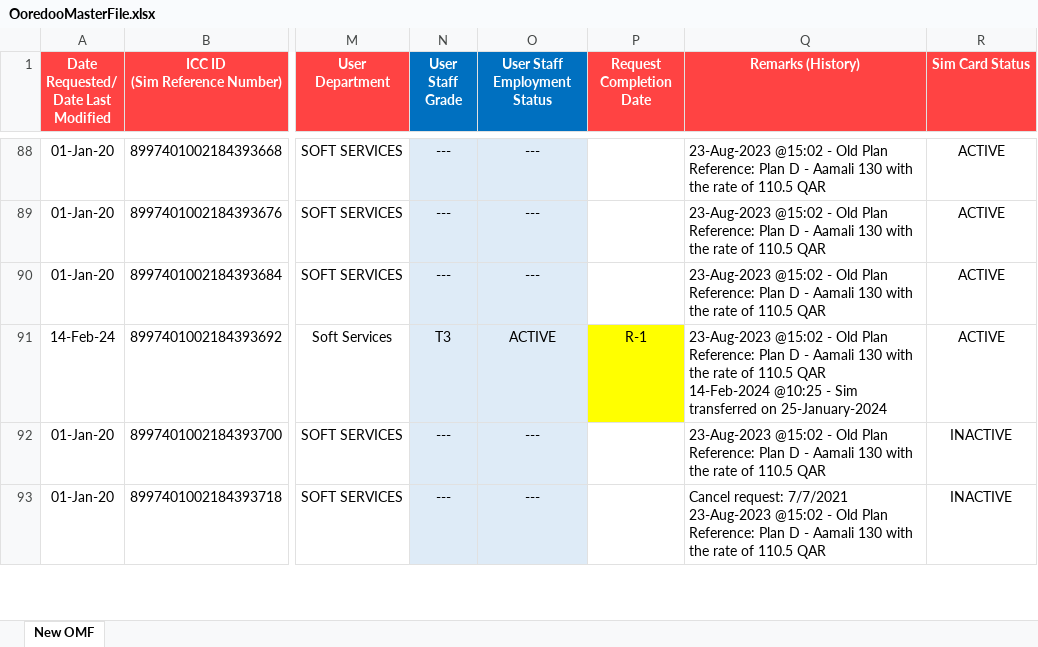
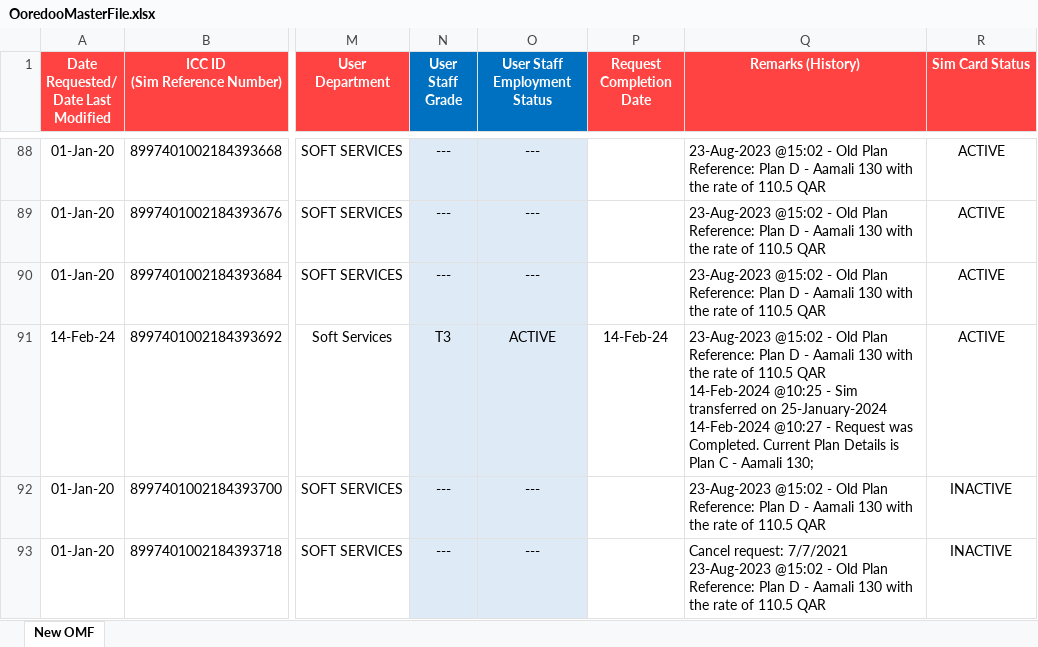
Before and after one commit to danveranga/work-automation-ooredoo-1, an Excel workbook: Commands/Database/OoredooMasterFile.xlsx, sheet New OMF, drawn as a sheet; only a part is shown, gaps mark what is left out; values as stored, in another font and other column widths than the file's, no borders; conditional formats and table styles not drawn; ↵ is a line break in a cell; the diff names each change by its address in the sheet, - before the commit and + after, or states it on an @@ line.

Commit message:
ooredoo event: 1 new request completed

```diff
--- a/Commands/Database/OoredooMasterFile.xlsx (sheet New OMF)
+++ b/Commands/Database/OoredooMasterFile.xlsx (sheet New OMF)
-P91 (Request Completion Date): R-1
+P91 (Request Completion Date): 14-Feb-24
-P91 fill: #FFFF00
+P91 fill: none
-Q91 (Remarks (History)): …on 25-January-2024
+Q91 (Remarks (History)): …on 25-January-2024 ↵ 14-Feb-2024 @10:27 - Request was Completed. Current Plan Details is Plan C - Aamali 130;
```
